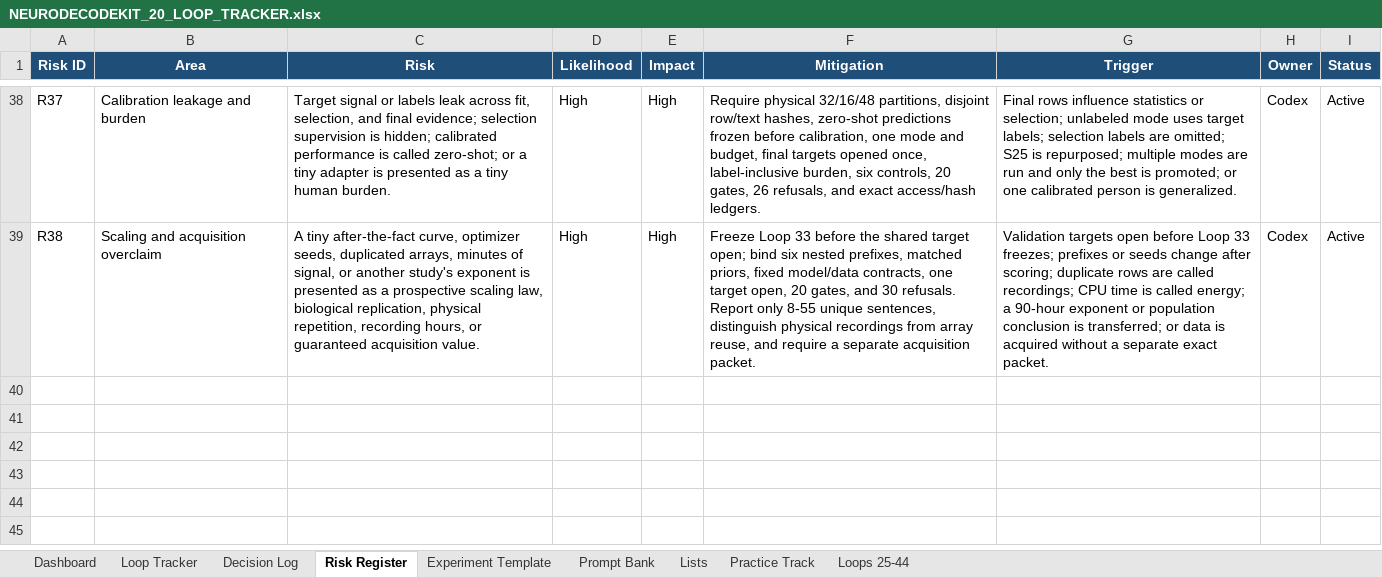
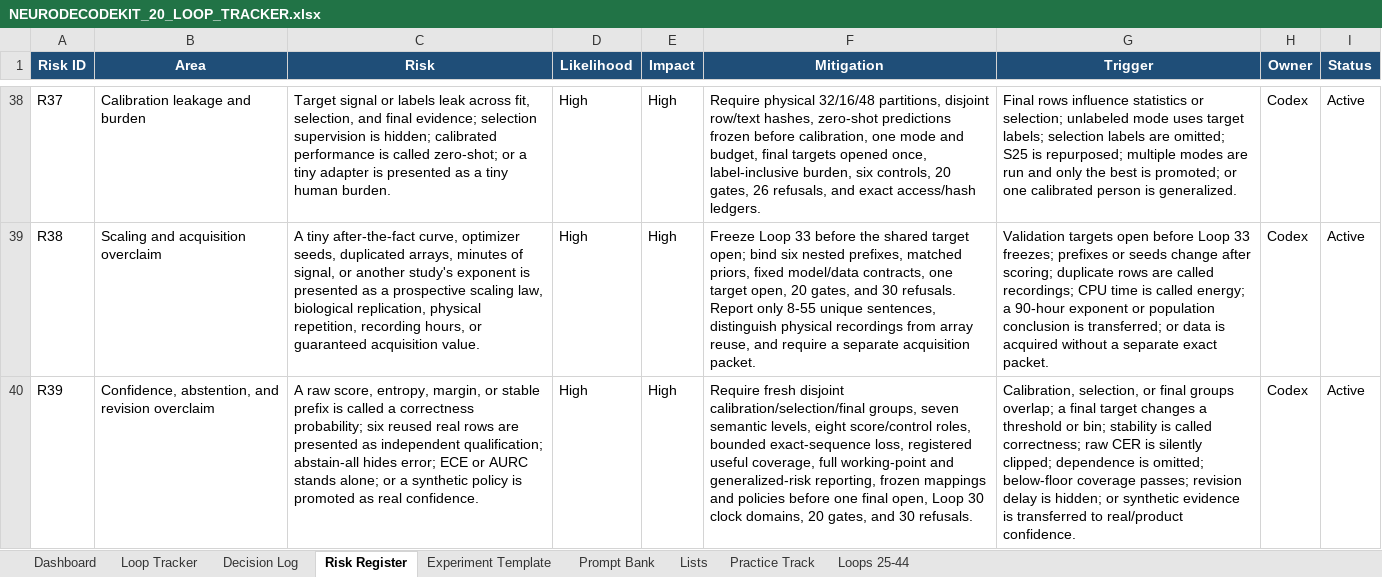
Before and after one commit to CheickDiakite-yikes/neurodecodekit, an Excel workbook: docs/NEURODECODEKIT_20_LOOP_TRACKER.xlsx, sheet Risk Register, drawn as a sheet; only a part is shown, gaps mark what is left out; values as stored, in another font and other column widths than the file's, no borders; table styles not drawn; the diff names each change by its address in the sheet, - before the commit and + after, or states it on an @@ line.

Commit message:
docs: freeze Loop 34 confidence research boundary

```diff
--- a/docs/NEURODECODEKIT_20_LOOP_TRACKER.xlsx (sheet Risk Register)
+++ b/docs/NEURODECODEKIT_20_LOOP_TRACKER.xlsx (sheet Risk Register)
+row 40: R39 | Confidence, abstention, and revision overclaim | A raw score, entropy, margin, or stable prefix is called a correctness probability; six reused real rows are presented as independent qualification; abstain-all hides error; ECE or AURC stands alone; or a synthetic policy is promoted as real confidence. | High | High | Require fresh disjoint calibration/selection/final groups, seven semantic levels, eight score/control roles, bounded exact-sequence loss, registered useful coverage, full working-point and generalized-risk reporting, frozen mappings and policies before one final open, Loop 30 clock domains, 20 gates, and 30 refusals. | Calibration, selection, or final groups overlap; a final target changes a threshold or bin; stability is called correctness; raw CER is silently clipped; dependence is omitted; below-floor coverage passes; revision delay is hidden; or synthetic evidence is transferred to real/product confidence. | Codex | Active
```
Also changed, not shown: sheet Loops 25-44, sheet Decision Log, sheet Prompt Bank, sheet Dashboard, charts or pictures, 18 other files.
